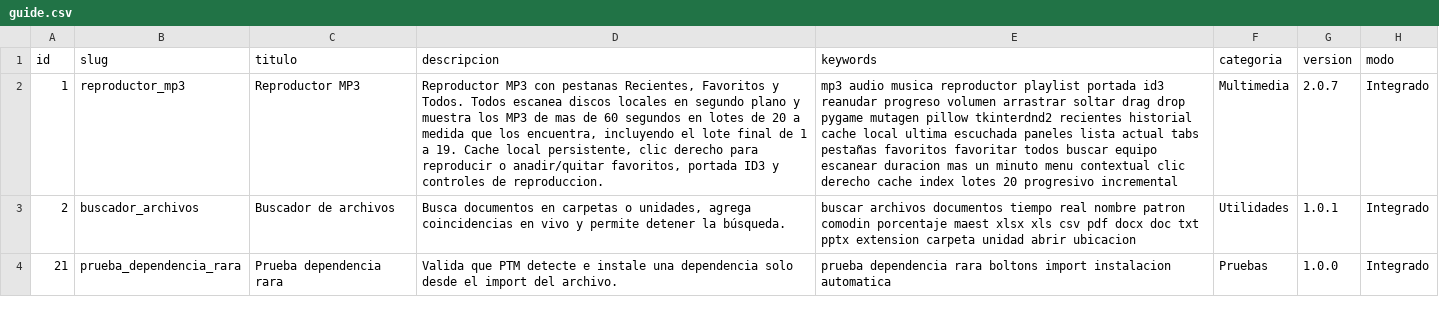
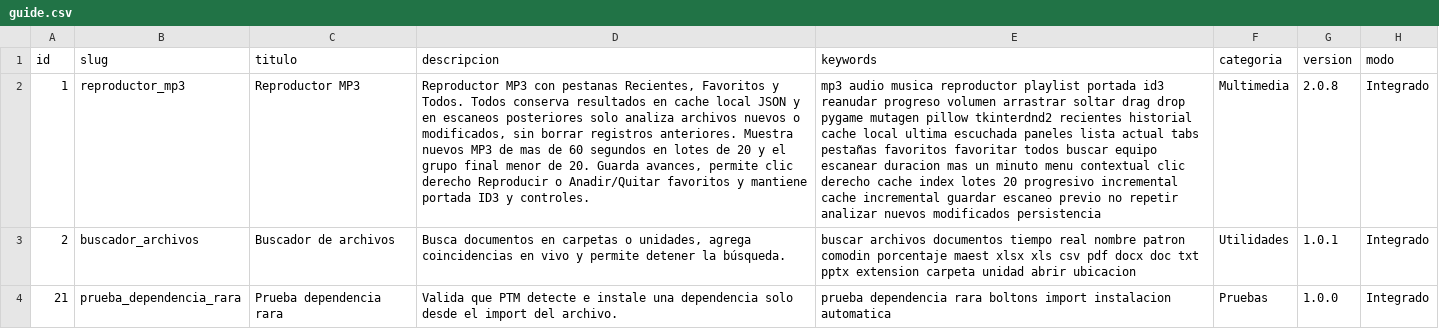
Before and after one commit to mobatfb/archmoba-config, a CSV file: PTM/guide.csv, drawn as a sheet; only a part is shown; the diff names each change by its address in the sheet, - before the commit and + after, or states it on an @@ line.

Commit message:
Catalogo PTM: reproductor MP3 v2.0.8 cache incremental

```diff
--- a/PTM/guide.csv
+++ b/PTM/guide.csv
-D2 (descripcion): …Todos. Todos escanea discos locales en segundo plano y muestra los MP3 de mas de 60 segundos en lotes de 20 a medida que los encuentra, incluyendo el lote final de 1 a 19. Cache local persistente, clic derecho para reproducir o anadir/quitar favoritos, portada ID3 y controles de reproduccion.
+D2 (descripcion): …Todos. Todos conserva resultados en cache local JSON y en escaneos posteriores solo analiza archivos nuevos o modificados, sin borrar registros anteriores. Muestra nuevos MP3 de mas de 60 segundos en lotes de 20 y el grupo final menor de 20. Guarda avances, permite clic derecho Reproducir o Anadir/Quitar favoritos y mantiene portada ID3 y controles.
-E2 (keywords): …progresivo incremental
+E2 (keywords): …progresivo incremental cache incremental guardar escaneo previo no repetir analizar nuevos modificados persistencia
-G2 (version): 2.0.7
+G2 (version): 2.0.8
```
